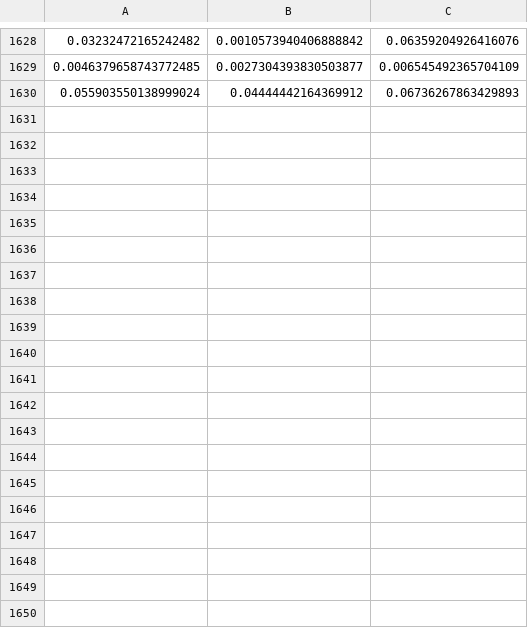
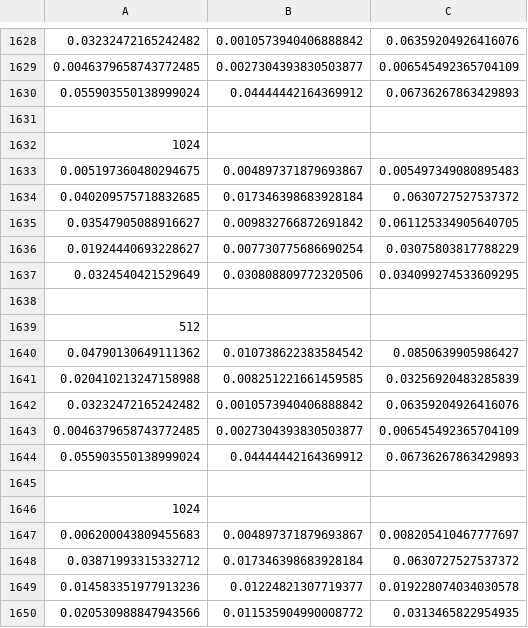
Before and after one commit to DozzzeN/SKG, a CSV file: sorting_index/adjCorr.csv, drawn as a sheet; only a part is shown, gaps mark what is left out; the diff covers the shown part only; the diff names each change by its address in the sheet, - before the commit and + after, or states it on an @@ line.

```diff
--- a/sorting_index/adjCorr.csv
+++ b/sorting_index/adjCorr.csv
+row 1631: (empty)
+row 1632: 1024
+row 1633: 0.005197360480294675 | 0.004897371879693867 | 0.005497349080895483
+row 1634: 0.040209575718832685 | 0.017346398683928184 | 0.0630727527537372
+row 1635: 0.03547905088916627 | 0.009832766872691842 | 0.061125334905640705
+row 1636: 0.01924440693228627 | 0.007730775686690254 | 0.03075803817788229
+row 1637: 0.0324540421529649 | 0.030808809772320506 | 0.034099274533609295
+row 1638: (empty)
+row 1639: 512
+row 1640: 0.04790130649111362 | 0.010738622383584542 | 0.0850639905986427
+row 1641: 0.020410213247158988 | 0.008251221661459585 | 0.03256920483285839
+row 1642: 0.03232472165242482 | 0.0010573940406888842 | 0.06359204926416076
+row 1643: 0.0046379658743772485 | 0.0027304393830503877 | 0.006545492365704109
+row 1644: 0.055903550138999024 | 0.04444442164369912 | 0.06736267863429893
+row 1645: (empty)
+row 1646: 1024
+row 1647: 0.006200043809455683 | 0.004897371879693867 | 0.008205410467777697
+row 1648: 0.03871993315332712 | 0.017346398683928184 | 0.0630727527537372
+row 1649: 0.014583351977913236 | 0.01224821307719377 | 0.019228074034030578
+row 1650: 0.020530988847943566 | 0.011535904990008772 | 0.0313465822954935
```
Also changed, not shown: 50 added rows elsewhere in this file, 19 other files.
